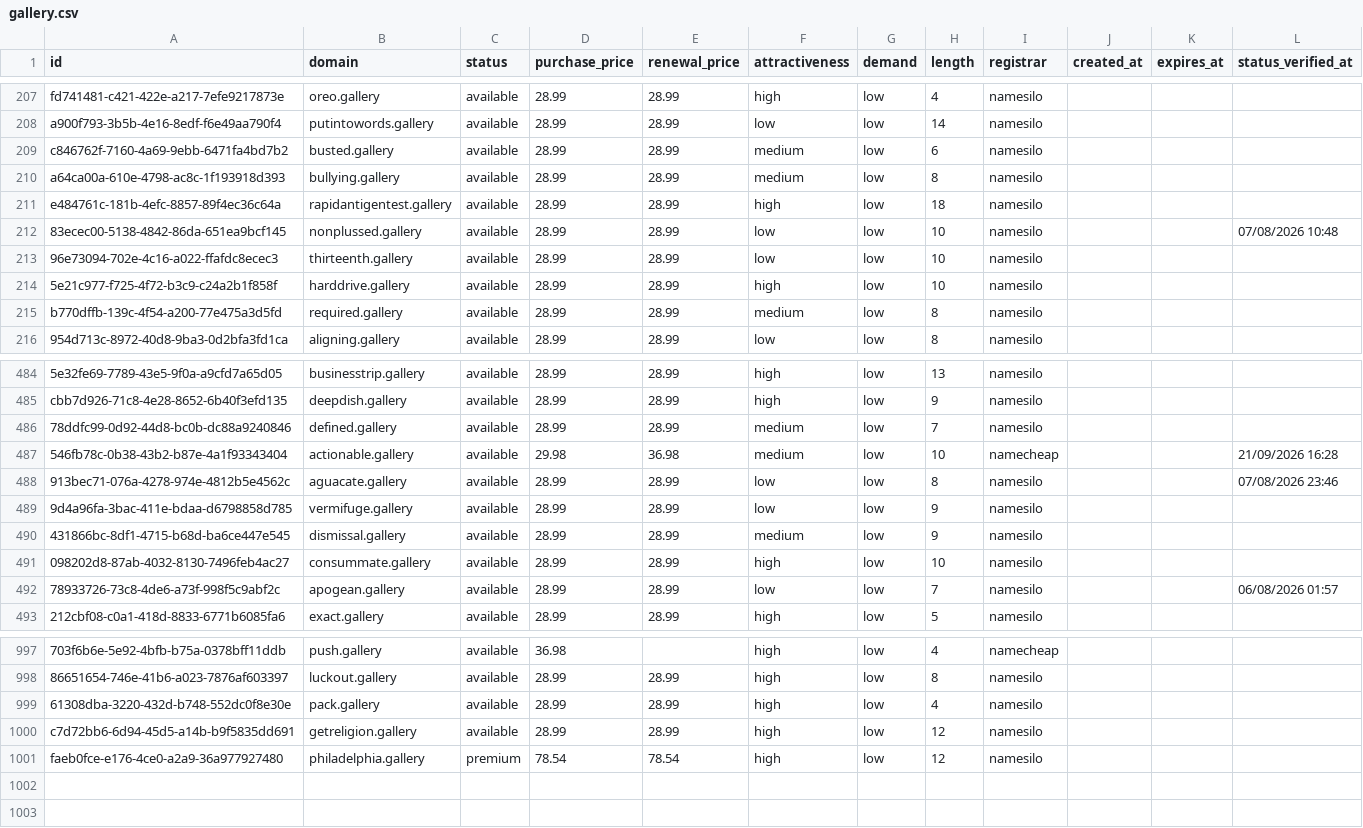
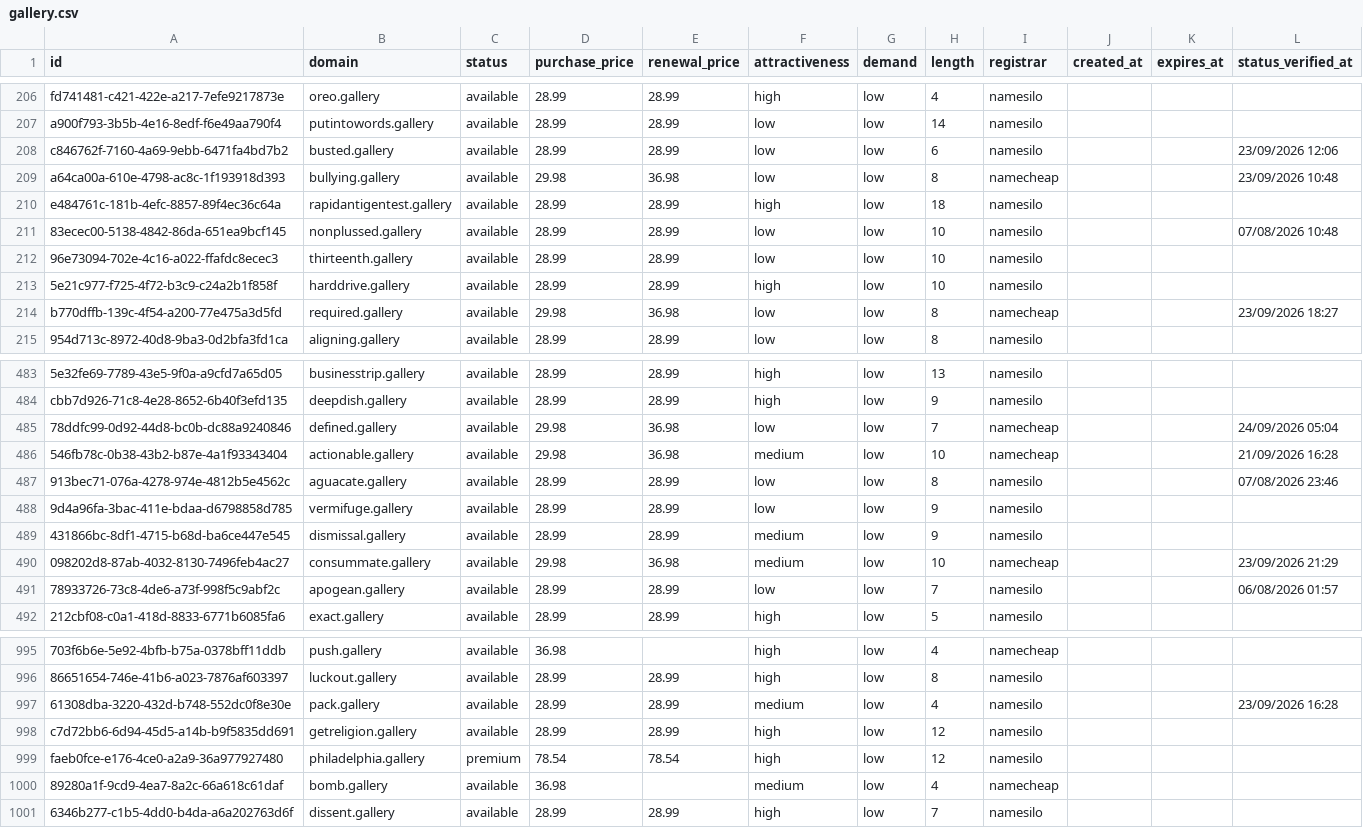
Before and after one commit to UniqueDomains/gallery-oneword-domains, a CSV file: gallery.csv, drawn as a sheet; only a part is shown, gaps mark what is left out; addresses are those after the commit; the diff covers the shown part only; the diff names each change by its address in the sheet, - before the commit and + after, or states it on an @@ line.

Commit message:
Domains update

```diff
--- a/gallery.csv
+++ b/gallery.csv
-F208:F209 (attractiveness): medium
+F208:F209 (attractiveness): low
-L208 (status_verified_at): (empty)
+L208 (status_verified_at): 23/09/2026 12:06
-D209 (purchase_price): 28.99
+D209 (purchase_price): 29.98
-E209 (renewal_price): 28.99
+E209 (renewal_price): 36.98
-I209 (registrar): namesilo
+I209 (registrar): namecheap
-L209 (status_verified_at): (empty)
+L209 (status_verified_at): 23/09/2026 10:48
-D214 (purchase_price): 28.99
+D214 (purchase_price): 29.98
-E214 (renewal_price): 28.99
+E214 (renewal_price): 36.98
-F214 (attractiveness): medium
+F214 (attractiveness): low
-I214 (registrar): namesilo
+I214 (registrar): namecheap
-L214 (status_verified_at): (empty)
+L214 (status_verified_at): 23/09/2026 18:27
-D485 (purchase_price): 28.99
+D485 (purchase_price): 29.98
-E485 (renewal_price): 28.99
+E485 (renewal_price): 36.98
-F485 (attractiveness): medium
+F485 (attractiveness): low
-I485 (registrar): namesilo
+I485 (registrar): namecheap
-L485 (status_verified_at): (empty)
+L485 (status_verified_at): 24/09/2026 05:04
-D490 (purchase_price): 28.99
+D490 (purchase_price): 29.98
-E490 (renewal_price): 28.99
+E490 (renewal_price): 36.98
-F490 (attractiveness): high
+F490 (attractiveness): medium
-I490 (registrar): namesilo
+I490 (registrar): namecheap
-L490 (status_verified_at): (empty)
+L490 (status_verified_at): 23/09/2026 21:29
-F997 (attractiveness): high
+F997 (attractiveness): medium
-L997 (status_verified_at): (empty)
+L997 (status_verified_at): 23/09/2026 16:28
+row 1000: 89280a1f-9cd9-4ea7-8a2c-66a618c61daf | bomb.gallery | available | 36.98 |  | medium | low | 4 | namecheap
+row 1001: 6346b277-c1b5-4dd0-b4da-a6a202763d6f | dissent.gallery | available | 28.99 | 28.99 | high | low | 7 | namesilo
```
Also changed, not shown: 2 removed rows and 74 edited cells elsewhere in this file, 4 other files.
